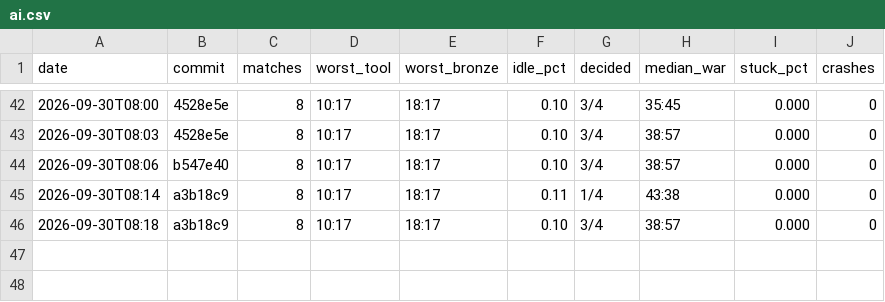
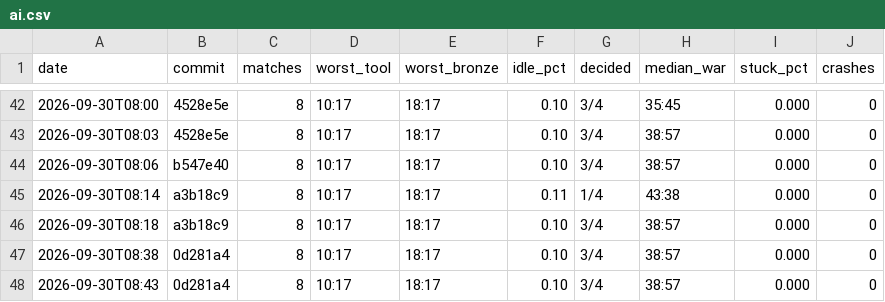
Before and after one commit to DigiMonk73/Empires, a CSV file: docs/metrics/ai.csv, drawn as a sheet; only a part is shown, gaps mark what is left out; the diff names each change by its address in the sheet, - before the commit and + after, or states it on an @@ line.

```diff
--- a/docs/metrics/ai.csv
+++ b/docs/metrics/ai.csv
+row 47: 2026-09-30T08:38 | 0d281a4 | 8 | 10:17 | 18:17 | 0.10 | 3/4 | 38:57 | 0.000 | 0
+row 48: 2026-09-30T08:43 | 0d281a4 | 8 | 10:17 | 18:17 | 0.10 | 3/4 | 38:57 | 0.000 | 0
```
Also changed, not shown: docs/metrics/battle.csv, docs/metrics/econ.csv, 9 other files.
